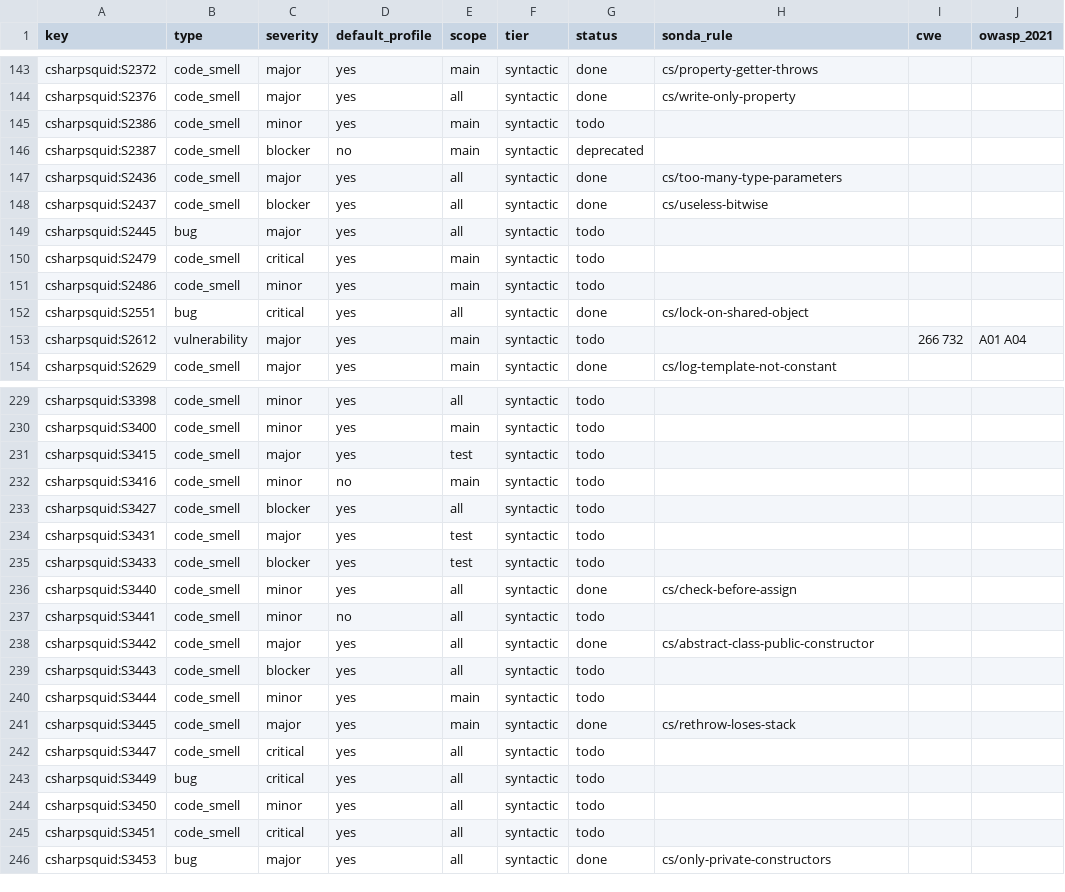
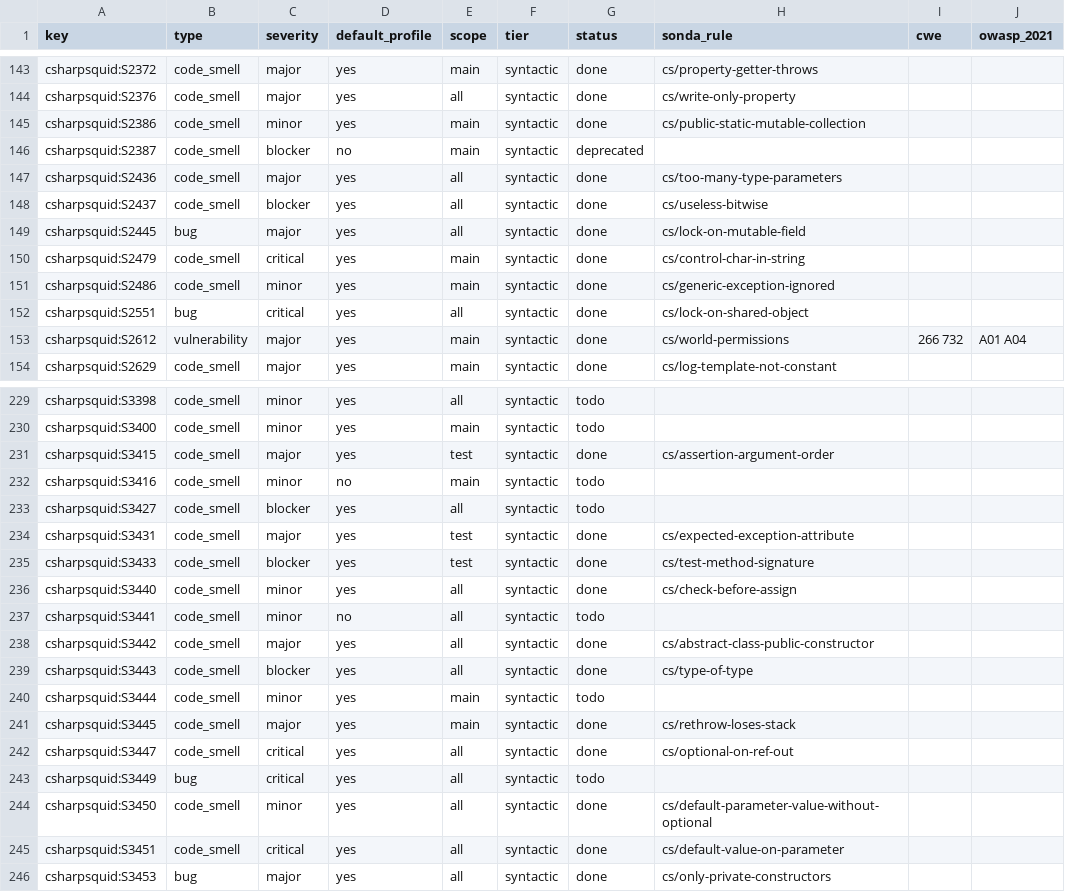
Before and after one commit to lvaoliveira/sonda, a CSV file: docs/sonar-parity/cs.csv, drawn as a sheet; only a part is shown, gaps mark what is left out; the diff covers the shown part only.

Commit message:
feat: 41 more C# rules in the SonarQube parity effort (batch 4)
Tests, logging templates, equality, locking, and unused or duplicated code.

```diff
--- a/docs/sonar-parity/cs.csv
+++ b/docs/sonar-parity/cs.csv
@@ -144,3 +144,3 @@ csharpsquid:S2372,code_smell,major,yes,main,syntactic,done,cs/property-getter-th
 csharpsquid:S2376,code_smell,major,yes,all,syntactic,done,cs/write-only-property,,
-csharpsquid:S2386,code_smell,minor,yes,main,syntactic,todo,,,
+csharpsquid:S2386,code_smell,minor,yes,main,syntactic,done,cs/public-static-mutable-collection,,
 csharpsquid:S2387,code_smell,blocker,no,main,syntactic,deprecated,,,
@@ -148,7 +148,7 @@ csharpsquid:S2436,code_smell,major,yes,all,syntactic,done,cs/too-many-type-param
 csharpsquid:S2437,code_smell,blocker,yes,all,syntactic,done,cs/useless-bitwise,,
-csharpsquid:S2445,bug,major,yes,all,syntactic,todo,,,
-csharpsquid:S2479,code_smell,critical,yes,main,syntactic,todo,,,
-csharpsquid:S2486,code_smell,minor,yes,main,syntactic,todo,,,
+csharpsquid:S2445,bug,major,yes,all,syntactic,done,cs/lock-on-mutable-field,,
+csharpsquid:S2479,code_smell,critical,yes,main,syntactic,done,cs/control-char-in-string,,
+csharpsquid:S2486,code_smell,minor,yes,main,syntactic,done,cs/generic-exception-ignored,,
 csharpsquid:S2551,bug,critical,yes,all,syntactic,done,cs/lock-on-shared-object,,
-csharpsquid:S2612,vulnerability,major,yes,main,syntactic,todo,,266 732,A01 A04
+csharpsquid:S2612,vulnerability,major,yes,main,syntactic,done,cs/world-permissions,266 732,A01 A04
 csharpsquid:S2629,code_smell,major,yes,main,syntactic,done,cs/log-template-not-constant,,
@@ -230,7 +230,7 @@ csharpsquid:S3398,code_smell,minor,yes,all,syntactic,todo,,,
 csharpsquid:S3400,code_smell,minor,yes,main,syntactic,todo,,,
-csharpsquid:S3415,code_smell,major,yes,test,syntactic,todo,,,
+csharpsquid:S3415,code_smell,major,yes,test,syntactic,done,cs/assertion-argument-order,,
 csharpsquid:S3416,code_smell,minor,no,main,syntactic,todo,,,
 csharpsquid:S3427,code_smell,blocker,yes,all,syntactic,todo,,,
-csharpsquid:S3431,code_smell,major,yes,test,syntactic,todo,,,
-csharpsquid:S3433,code_smell,blocker,yes,test,syntactic,todo,,,
+csharpsquid:S3431,code_smell,major,yes,test,syntactic,done,cs/expected-exception-attribute,,
+csharpsquid:S3433,code_smell,blocker,yes,test,syntactic,done,cs/test-method-signature,,
 csharpsquid:S3440,code_smell,minor,yes,all,syntactic,done,cs/check-before-assign,,
@@ -238,9 +238,9 @@ csharpsquid:S3441,code_smell,minor,no,all,syntactic,todo,,,
 csharpsquid:S3442,code_smell,major,yes,all,syntactic,done,cs/abstract-class-public-constructor,,
-csharpsquid:S3443,code_smell,blocker,yes,all,syntactic,todo,,,
+csharpsquid:S3443,code_smell,blocker,yes,all,syntactic,done,cs/type-of-type,,
 csharpsquid:S3444,code_smell,minor,yes,main,syntactic,todo,,,
 csharpsquid:S3445,code_smell,major,yes,main,syntactic,done,cs/rethrow-loses-stack,,
-csharpsquid:S3447,code_smell,critical,yes,all,syntactic,todo,,,
+csharpsquid:S3447,code_smell,critical,yes,all,syntactic,done,cs/optional-on-ref-out,,
 csharpsquid:S3449,bug,critical,yes,all,syntactic,todo,,,
-csharpsquid:S3450,code_smell,minor,yes,all,syntactic,todo,,,
-csharpsquid:S3451,code_smell,critical,yes,all,syntactic,todo,,,
+csharpsquid:S3450,code_smell,minor,yes,all,syntactic,done,cs/default-parameter-value-without-optional,,
+csharpsquid:S3451,code_smell,critical,yes,all,syntactic,done,cs/default-value-on-parameter,,
 csharpsquid:S3453,bug,major,yes,all,syntactic,done,cs/only-private-constructors,,
```
Also changed, not shown: 58 edited cells elsewhere in this file, 7 other files.
